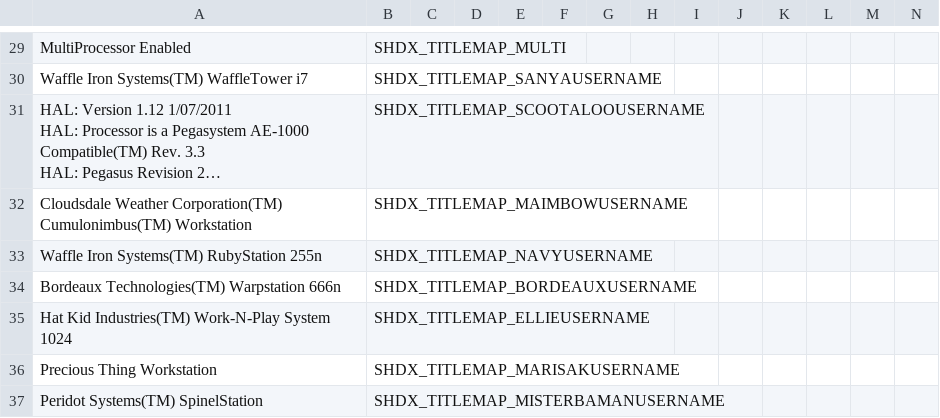
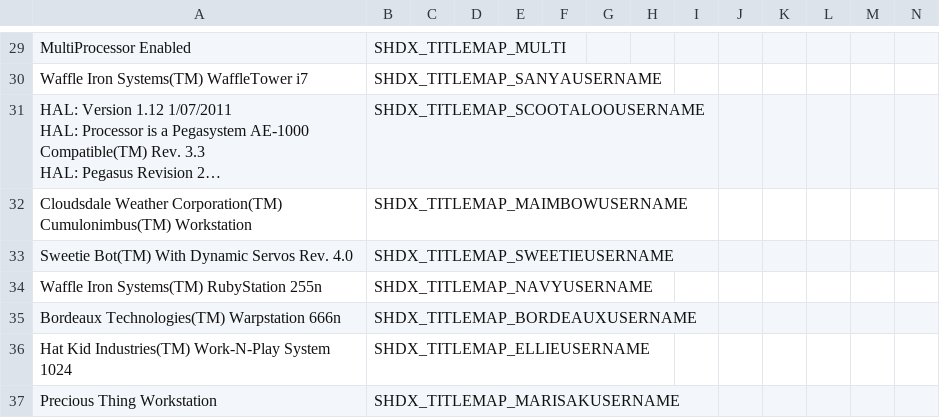
Before and after one commit to marius851000/ScootHardDX, a CSV file: LANGUAGE.csv, drawn as a sheet; only a part is shown, gaps mark what is left out; the shorter side is filled out with more unchanged rows; long unchanged cells end in …; rows hold the shown columns only; the diff names each change by its address in the sheet, - before the commit and + after, or states it on an @@ line.

Commit message:
Improve Titlemap. Add sweetie belle HAL, also make disclaimer appear for longer.

```diff
--- a/LANGUAGE.csv
+++ b/LANGUAGE.csv
+row 33: Sweetie Bot(TM) With Dynamic Servos Rev. 4.0 | SHDX_TITLEMAP_SWEETIEUSERNAME
```
Also changed, not shown: 2 other files.
